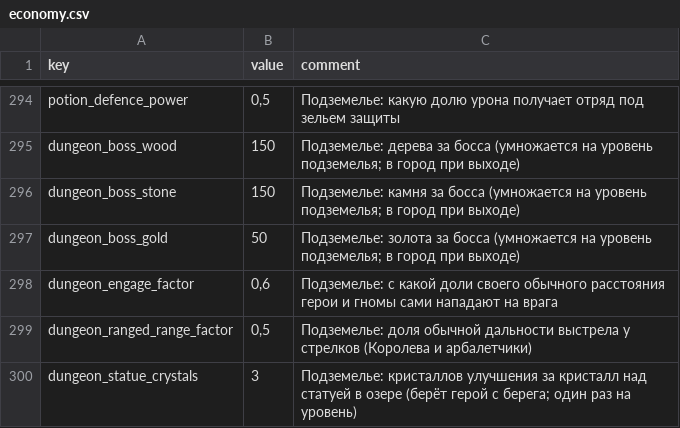
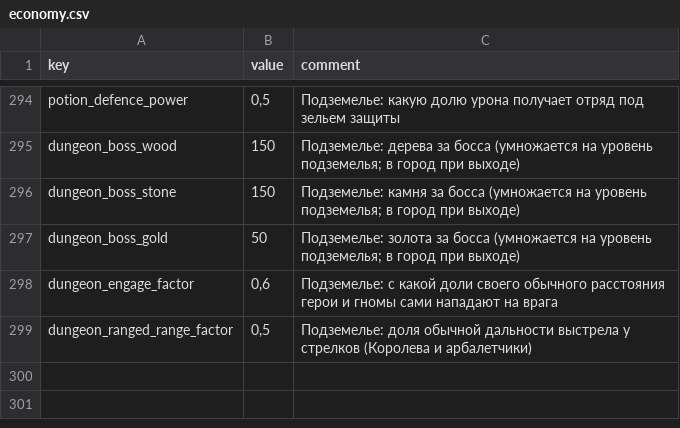
Before and after one commit to Safronov-Siarhei/CityBuilding, a CSV file: Assets/_Project/Balance/economy.csv, drawn as a sheet; only a part is shown, gaps mark what is left out.

```diff
--- a/Assets/_Project/Balance/economy.csv
+++ b/Assets/_Project/Balance/economy.csv
@@ -299,2 +299 @@ dungeon_engage_factor,"0,6",Подземелье: с какой доли сво
 dungeon_ranged_range_factor,"0,5",Подземелье: доля обычной дальности выстрела у стрелков (Королева и арбалетчики)
-dungeon_statue_crystals,3,Подземелье: кристаллов улучшения за кристалл над статуей в озере (берёт герой с берега; один раз на уровень)
```
Also changed, not shown: 9 other files.
